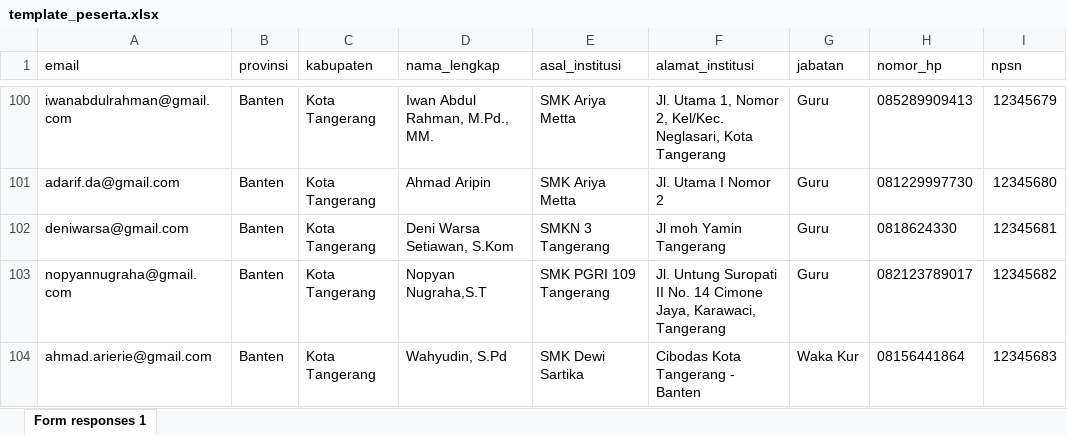
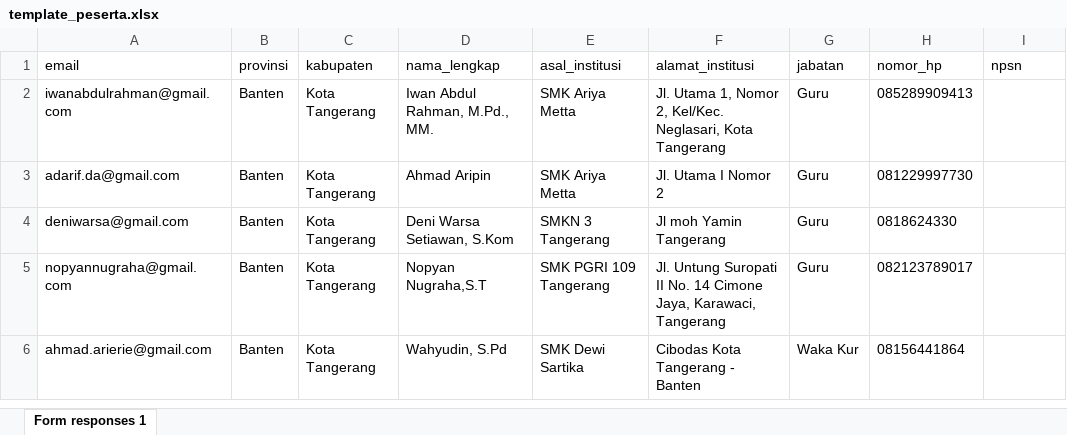
Before and after one commit to masadi/wb, an Excel workbook: public/template_peserta.xlsx, sheet Form responses 1, drawn as a sheet; only a part is shown, gaps mark what is left out; values as stored, in another font and other column widths than the file's, no borders; conditional formats not drawn; addresses are those after the commit; the diff covers the shown part only; the diff names each change by its address in the sheet, - before the commit and + after, or states it on an @@ line.

```diff
--- a/public/template_peserta.xlsx (sheet Form responses 1)
+++ b/public/template_peserta.xlsx (sheet Form responses 1)
-I2 (npsn): 12345679
+I2 (npsn): (empty)
-I3 (npsn): 12345680
+I3 (npsn): (empty)
-I4 (npsn): 12345681
+I4 (npsn): (empty)
-I5 (npsn): 12345682
+I5 (npsn): (empty)
-I6 (npsn): 12345683
+I6 (npsn): (empty)
```
Also changed, not shown: 98 removed rows elsewhere in this sheet, public/template_sekolah.xlsx, 9 other files.
